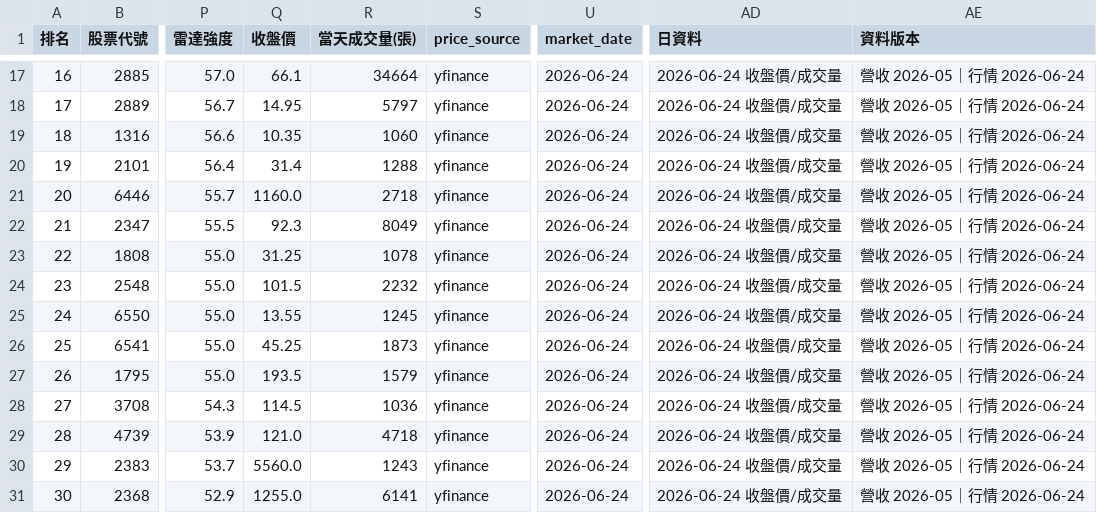
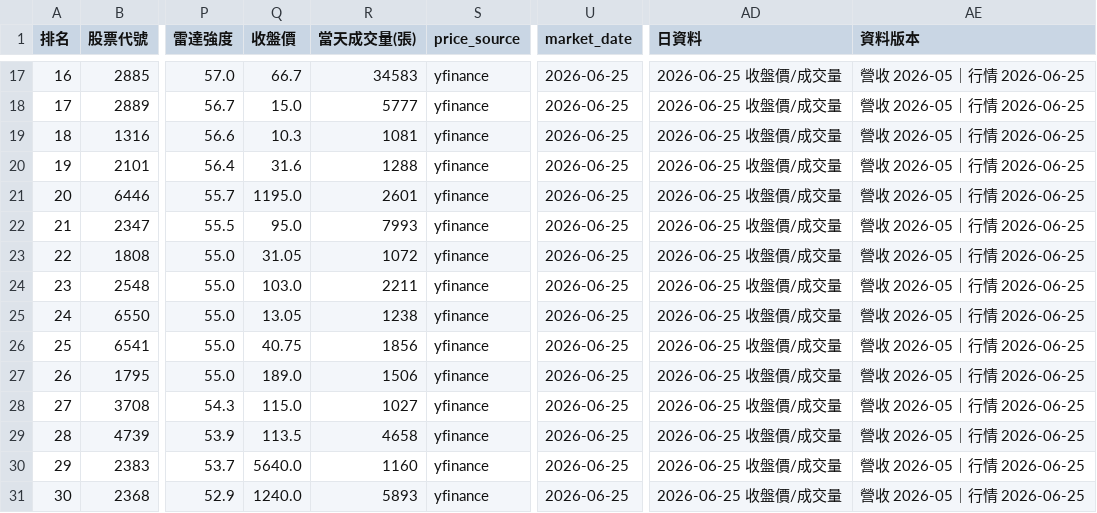
Before and after one commit to hayato0415/jtgame-search, a CSV file: docs/latest.csv, drawn as a sheet; only a part is shown, gaps mark what is left out; the diff covers the shown part only; the diff names each change by its address in the sheet, - before the commit and + after, or states it on an @@ line.

```diff
--- a/docs/latest.csv
+++ b/docs/latest.csv
-Q17 (收盤價): 66.1
+Q17 (收盤價): 66.7
-R17 (當天成交量(張)): 34664
+R17 (當天成交量(張)): 34583
-U17:U31 (market_date): 2026-06-24
+U17:U31 (market_date): 2026-06-25
-AD17:AD31 (日資料): 2026-06-24 收盤價/成交量
+AD17:AD31 (日資料): 2026-06-25 收盤價/成交量
-AE17:AE31 (資料版本): 營收 2026-05｜行情 2026-06-24
+AE17:AE31 (資料版本): 營收 2026-05｜行情 2026-06-25
-Q18 (收盤價): 14.95
+Q18 (收盤價): 15.0
-R18 (當天成交量(張)): 5797
+R18 (當天成交量(張)): 5777
-Q19 (收盤價): 10.35
+Q19 (收盤價): 10.3
-R19 (當天成交量(張)): 1060
+R19 (當天成交量(張)): 1081
-Q20 (收盤價): 31.4
+Q20 (收盤價): 31.6
-Q21 (收盤價): 1160.0
+Q21 (收盤價): 1195.0
-R21 (當天成交量(張)): 2718
+R21 (當天成交量(張)): 2601
-Q22 (收盤價): 92.3
+Q22 (收盤價): 95.0
-R22 (當天成交量(張)): 8049
+R22 (當天成交量(張)): 7993
-Q23 (收盤價): 31.25
+Q23 (收盤價): 31.05
-R23 (當天成交量(張)): 1078
+R23 (當天成交量(張)): 1072
-Q24 (收盤價): 101.5
+Q24 (收盤價): 103.0
-R24 (當天成交量(張)): 2232
+R24 (當天成交量(張)): 2211
-Q25 (收盤價): 13.55
+Q25 (收盤價): 13.05
-R25 (當天成交量(張)): 1245
+R25 (當天成交量(張)): 1238
-Q26 (收盤價): 45.25
+Q26 (收盤價): 40.75
-R26 (當天成交量(張)): 1873
+R26 (當天成交量(張)): 1856
-Q27 (收盤價): 193.5
+Q27 (收盤價): 189.0
-R27 (當天成交量(張)): 1579
+R27 (當天成交量(張)): 1506
-Q28 (收盤價): 114.5
+Q28 (收盤價): 115.0
-R28 (當天成交量(張)): 1036
+R28 (當天成交量(張)): 1027
-Q29 (收盤價): 121.0
+Q29 (收盤價): 113.5
-R29 (當天成交量(張)): 4718
+R29 (當天成交量(張)): 4658
-Q30 (收盤價): 5560.0
+Q30 (收盤價): 5640.0
-R30 (當天成交量(張)): 1243
+R30 (當天成交量(張)): 1160
-Q31 (收盤價): 1255.0
+Q31 (收盤價): 1240.0
-R31 (當天成交量(張)): 6141
+R31 (當天成交量(張)): 5893
```
Also changed, not shown: 74 edited cells elsewhere in this file, docs/reports/asurada_candidates_20260625.csv, 7 other files.
